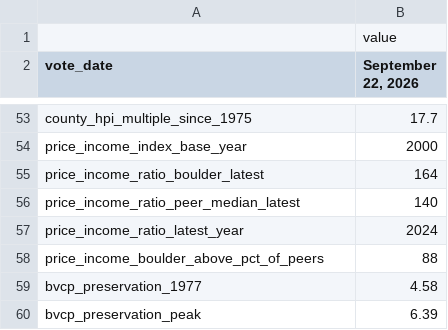
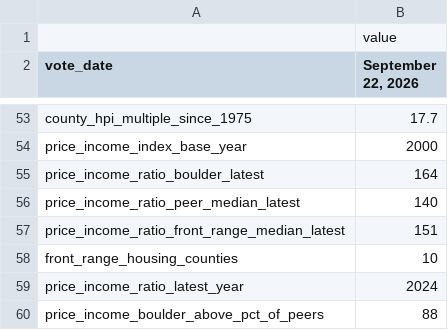
Before and after one commit to brianckeegan/charting-boulder, a CSV file: 2026-09-bvsd/output/bvsd-pinned.csv, drawn as a sheet; only a part is shown, gaps mark what is left out; the shorter side is filled out with more unchanged rows; the diff names each change by its address in the sheet, - before the commit and + after, or states it on an @@ line.

```diff
--- a/2026-09-bvsd/output/bvsd-pinned.csv
+++ b/2026-09-bvsd/output/bvsd-pinned.csv
+row 57: price_income_ratio_front_range_median_latest | 151
+row 58: front_range_housing_counties | 10
```
Also changed, not shown: 14 other files.
